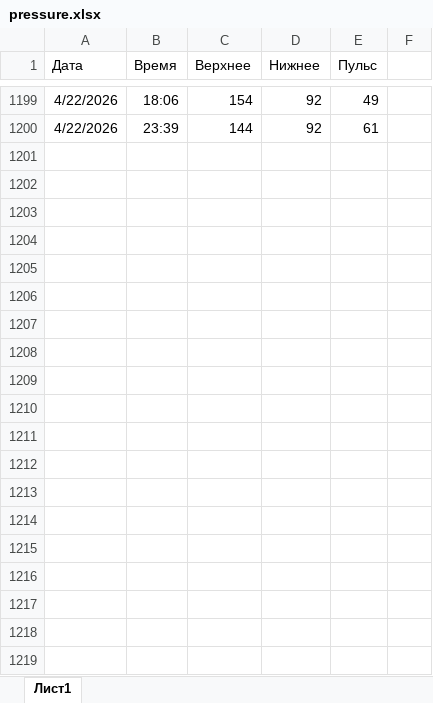
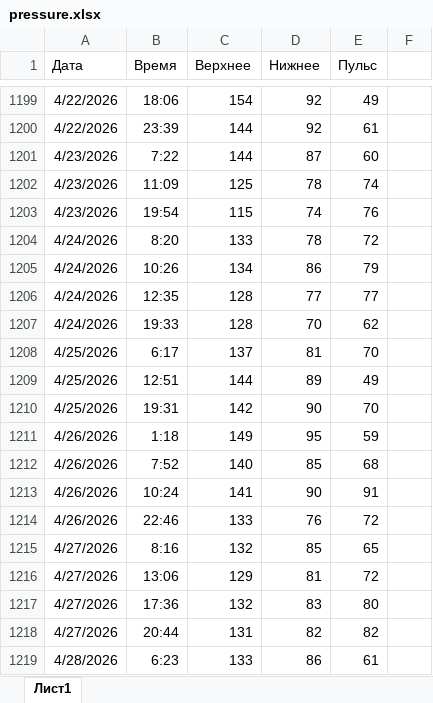
Before and after one commit to MrDemonid/CardioPlot, an Excel workbook: pressure.xlsx, sheet Лист1, drawn as a sheet; only a part is shown, gaps mark what is left out; values as stored, in another font and other column widths than the file's, no borders; the diff covers the shown part only; the diff names each change by its address in the sheet, - before the commit and + after, or states it on an @@ line.

```diff
--- a/pressure.xlsx (sheet Лист1)
+++ b/pressure.xlsx (sheet Лист1)
+row 1201: 4/23/2026 | 7:22 | 144 | 87 | 60
+row 1202: 4/23/2026 | 11:09 | 125 | 78 | 74
+row 1203: 4/23/2026 | 19:54 | 115 | 74 | 76
+row 1204: 4/24/2026 | 8:20 | 133 | 78 | 72
+row 1205: 4/24/2026 | 10:26 | 134 | 86 | 79
+row 1206: 4/24/2026 | 12:35 | 128 | 77 | 77
+row 1207: 4/24/2026 | 19:33 | 128 | 70 | 62
+row 1208: 4/25/2026 | 6:17 | 137 | 81 | 70
+row 1209: 4/25/2026 | 12:51 | 144 | 89 | 49
+row 1210: 4/25/2026 | 19:31 | 142 | 90 | 70
+row 1211: 4/26/2026 | 1:18 | 149 | 95 | 59
+row 1212: 4/26/2026 | 7:52 | 140 | 85 | 68
+row 1213: 4/26/2026 | 10:24 | 141 | 90 | 91
+row 1214: 4/26/2026 | 22:46 | 133 | 76 | 72
+row 1215: 4/27/2026 | 8:16 | 132 | 85 | 65
+row 1216: 4/27/2026 | 13:06 | 129 | 81 | 72
+row 1217: 4/27/2026 | 17:36 | 132 | 83 | 80
+row 1218: 4/27/2026 | 20:44 | 131 | 82 | 82
+row 1219: 4/28/2026 | 6:23 | 133 | 86 | 61
```
Also changed, not shown: 11 added rows and 1 edited cell elsewhere in this sheet, 1 other file.
